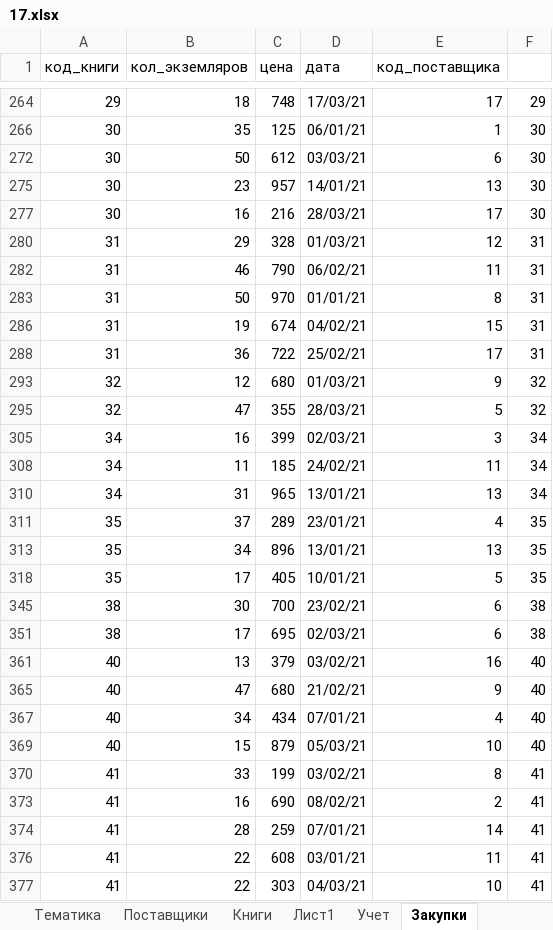
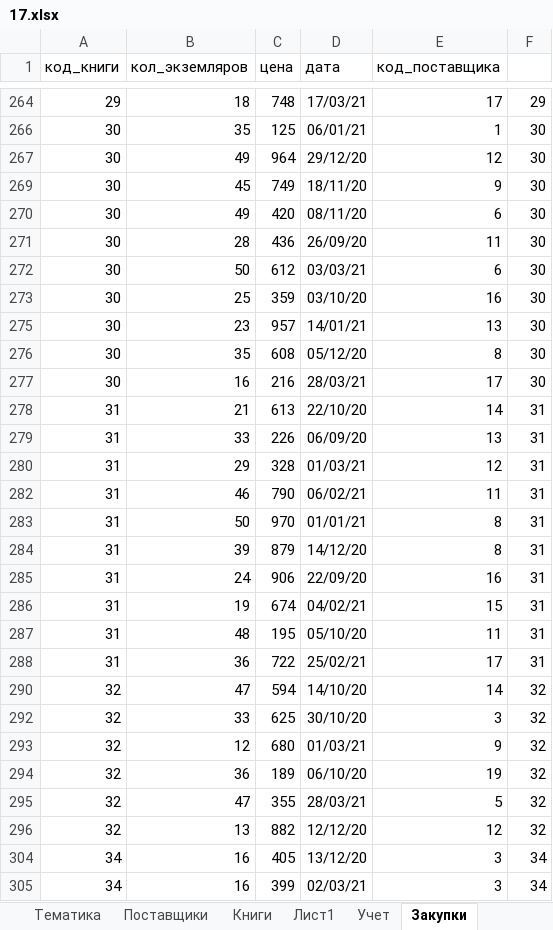
Before and after one commit to barbosikus/infegerep, an Excel workbook: 3/17.xlsx, sheet Закупки, drawn as a sheet; only a part is shown, gaps mark what is left out; the shorter side is filled out with more unchanged rows; values as stored, in another font and other column widths than the file's, no borders; the diff covers the shown part only; the diff names each change by its address in the sheet, - before the commit and + after, or states it on an @@ line.

```diff
--- a/3/17.xlsx (sheet Закупки)
+++ b/3/17.xlsx (sheet Закупки)
@@ row 267 unhidden: 30 | 49 | 964 | 29/12/20 | 12 | 30 @@
@@ row 269 unhidden: 30 | 45 | 749 | 18/11/20 | 9 | 30 @@
@@ row 270 unhidden: 30 | 49 | 420 | 08/11/20 | 6 | 30 @@
@@ row 271 unhidden: 30 | 28 | 436 | 26/09/20 | 11 | 30 @@
@@ row 273 unhidden: 30 | 25 | 359 | 03/10/20 | 16 | 30 @@
@@ row 276 unhidden: 30 | 35 | 608 | 05/12/20 | 8 | 30 @@
@@ row 278 unhidden: 31 | 21 | 613 | 22/10/20 | 14 | 31 @@
@@ row 279 unhidden: 31 | 33 | 226 | 06/09/20 | 13 | 31 @@
@@ row 284 unhidden: 31 | 39 | 879 | 14/12/20 | 8 | 31 @@
@@ row 285 unhidden: 31 | 24 | 906 | 22/09/20 | 16 | 31 @@
@@ row 287 unhidden: 31 | 48 | 195 | 05/10/20 | 11 | 31 @@
@@ row 290 unhidden: 32 | 47 | 594 | 14/10/20 | 14 | 32 @@
@@ row 292 unhidden: 32 | 33 | 625 | 30/10/20 | 3 | 32 @@
@@ row 294 unhidden: 32 | 36 | 189 | 06/10/20 | 19 | 32 @@
@@ row 296 unhidden: 32 | 13 | 882 | 12/12/20 | 12 | 32 @@
@@ row 304 unhidden: 34 | 16 | 405 | 13/12/20 | 3 | 34 @@
```
Also changed, not shown: 59 hidden or unhidden rows elsewhere in this sheet, sheet Задание, 6 other files.
